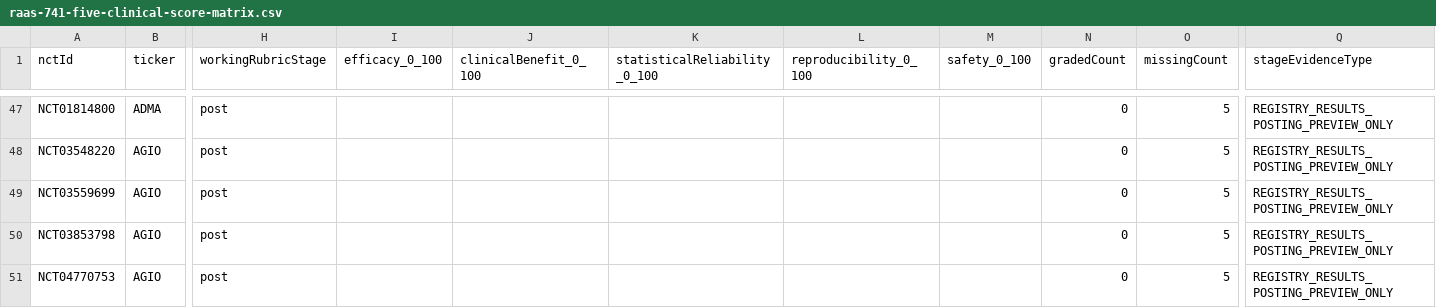
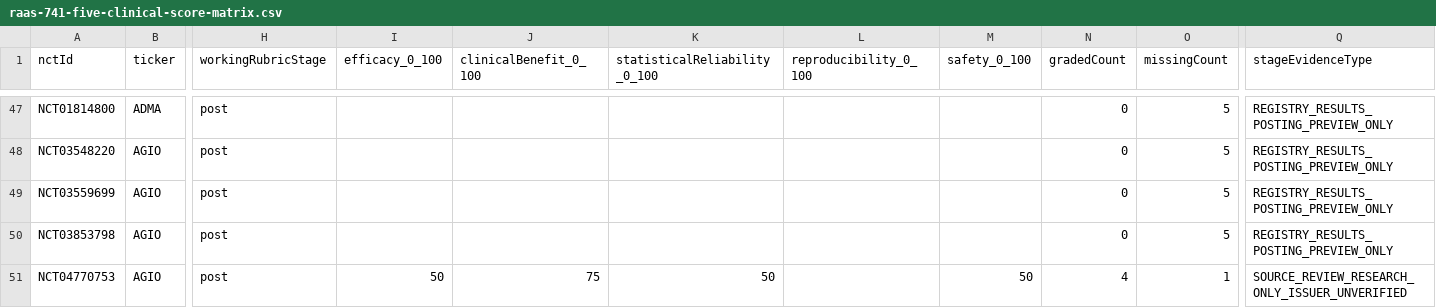
Before and after one commit to pdufa/pdufa-command-center, a CSV file: new-platform/frontend/public/raas-741-five-clinical-score-matrix.csv, drawn as a sheet; only a part is shown, gaps mark what is left out; the diff covers the shown part only; the diff names each change by its address in the sheet, - before the commit and + after, or states it on an @@ line.

Commit message:
Restore 50 existing clinical-factor reviews to 13 unclassified NCT score matrix rows, without assuming issuer stage

```diff
--- a/new-platform/frontend/public/raas-741-five-clinical-score-matrix.csv
+++ b/new-platform/frontend/public/raas-741-five-clinical-score-matrix.csv
-I51 (efficacy_0_100): (empty)
+I51 (efficacy_0_100): 50
-J51 (clinicalBenefit_0_100): (empty)
+J51 (clinicalBenefit_0_100): 75
-K51 (statisticalReliability_0_100): (empty)
+K51 (statisticalReliability_0_100): 50
-M51 (safety_0_100): (empty)
+M51 (safety_0_100): 50
-N51 (gradedCount): 0
+N51 (gradedCount): 4
-O51 (missingCount): 5
+O51 (missingCount): 1
-Q51 (stageEvidenceType): REGISTRY_RESULTS_POSTING_PREVIEW_ONLY
+Q51 (stageEvidenceType): SOURCE_REVIEW_RESEARCH_ONLY_ISSUER_UNVERIFIED
```
Also changed, not shown: 83 edited cells elsewhere in this file, 4 other files.
